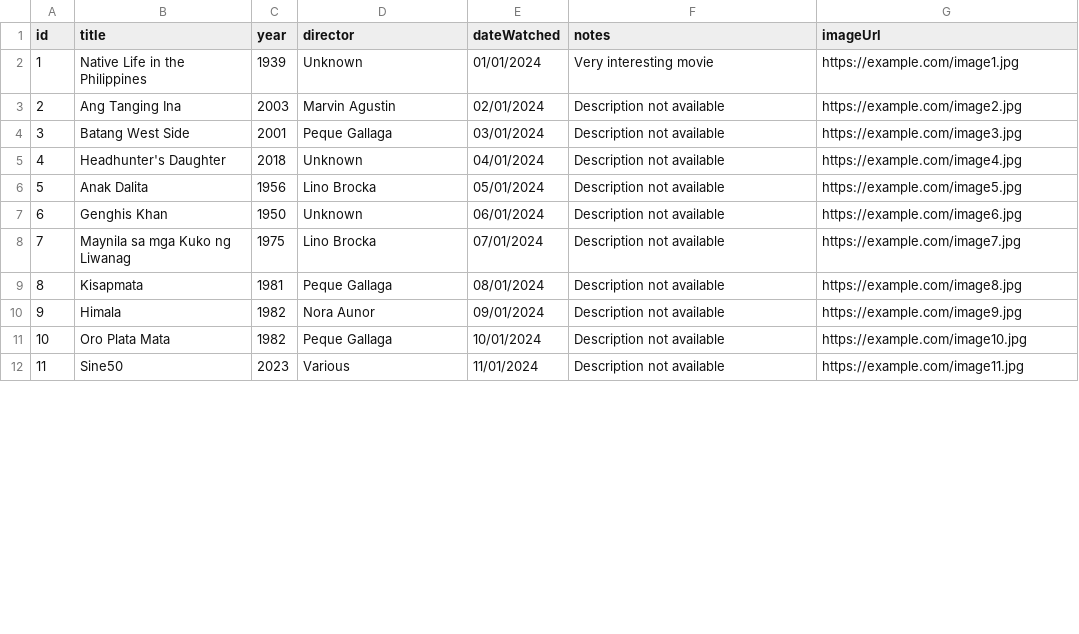
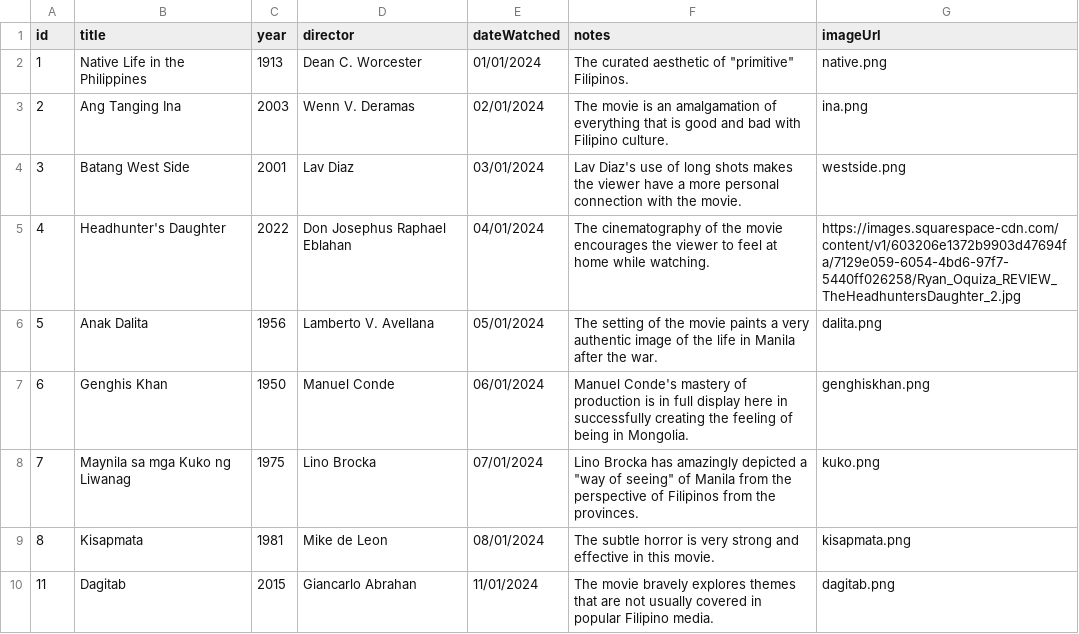
Before and after one commit to carlitomaso/Filipino-Films-Watchlist, a CSV file: build/films.csv, drawn as a sheet; only a part is shown; removed rows and columns are numbered as before the commit, all else as after; the diff covers the shown part only; the diff names each change by its address in the sheet, - before the commit and + after, or states it on an @@ line.

```diff
--- a/build/films.csv
+++ b/build/films.csv
-C2 (year): 1939
+C2 (year): 1913
-D2 (director): Unknown
+D2 (director): Dean C. Worcester
-F2 (notes): Very interesting movie
+F2 (notes): The curated aesthetic of "primitive" Filipinos.
-G2 (imageUrl): https://example.com/image1.jpg
+G2 (imageUrl): native.png
-D3 (director): Marvin Agustin
+D3 (director): Wenn V. Deramas
-F3 (notes): Description not available
+F3 (notes): The movie is an amalgamation of everything that is good and bad with Filipino culture.
-G3 (imageUrl): https://example.com/image2.jpg
+G3 (imageUrl): ina.png
-D4 (director): Peque Gallaga
+D4 (director): Lav Diaz
-F4 (notes): Description not available
+F4 (notes): Lav Diaz's use of long shots makes the viewer have a more personal connection with the movie.
-G4 (imageUrl): https://example.com/image3.jpg
+G4 (imageUrl): westside.png
-C5 (year): 2018
+C5 (year): 2022
-D5 (director): Unknown
+D5 (director): Don Josephus Raphael Eblahan
-F5 (notes): Description not available
+F5 (notes): The cinematography of the movie encourages the viewer to feel at home while watching.
-G5 (imageUrl): https://example.com/image4.jpg
+G5 (imageUrl): https://images.squarespace-cdn.com/content/v1/603206e1372b9903d47694fa/7129e059-6054-4bd6-97f7-5440ff026258/Ryan_Oquiza_REVIEW_TheHeadhuntersDaughter_2.jpg
-D6 (director): Lino Brocka
+D6 (director): Lamberto V. Avellana
-F6 (notes): Description not available
+F6 (notes): The setting of the movie paints a very authentic image of the life in Manila after the war.
-G6 (imageUrl): https://example.com/image5.jpg
+G6 (imageUrl): dalita.png
-D7 (director): Unknown
+D7 (director): Manuel Conde
-F7 (notes): Description not available
+F7 (notes): Manuel Conde's mastery of production is in full display here in successfully creating the feeling of being in Mongolia.
-G7 (imageUrl): https://example.com/image6.jpg
+G7 (imageUrl): genghiskhan.png
-F8 (notes): Description not available
+F8 (notes): Lino Brocka has amazingly depicted a "way of seeing" of Manila from the perspective of Filipinos from the provinces.
-G8 (imageUrl): https://example.com/image7.jpg
+G8 (imageUrl): kuko.png
-D9 (director): Peque Gallaga
+D9 (director): Mike de Leon
-F9 (notes): Description not available
+F9 (notes): The subtle horror is very strong and effective in this movie.
-G9 (imageUrl): https://example.com/image8.jpg
+G9 (imageUrl): kisapmata.png
-row 10: 9 | Himala | 1982 | Nora Aunor | 09/01/2024 | Description not available | https://example.com/image9.jpg
-row 11: 10 | Oro Plata Mata | 1982 | Peque Gallaga | 10/01/2024 | Description not available | https://example.com/image10.jpg
-B10 (title): Sine50
+B10 (title): Dagitab
-C10 (year): 2023
+C10 (year): 2015
-D10 (director): Various
+D10 (director): Giancarlo Abrahan
-F10 (notes): Description not available
+F10 (notes): The movie bravely explores themes that are not usually covered in popular Filipino media.
-G10 (imageUrl): https://example.com/image11.jpg
+G10 (imageUrl): dagitab.png
```
Also changed, not shown: 1 removed row and 78 edited cells elsewhere in this file, public/films.csv, 51 other files.
